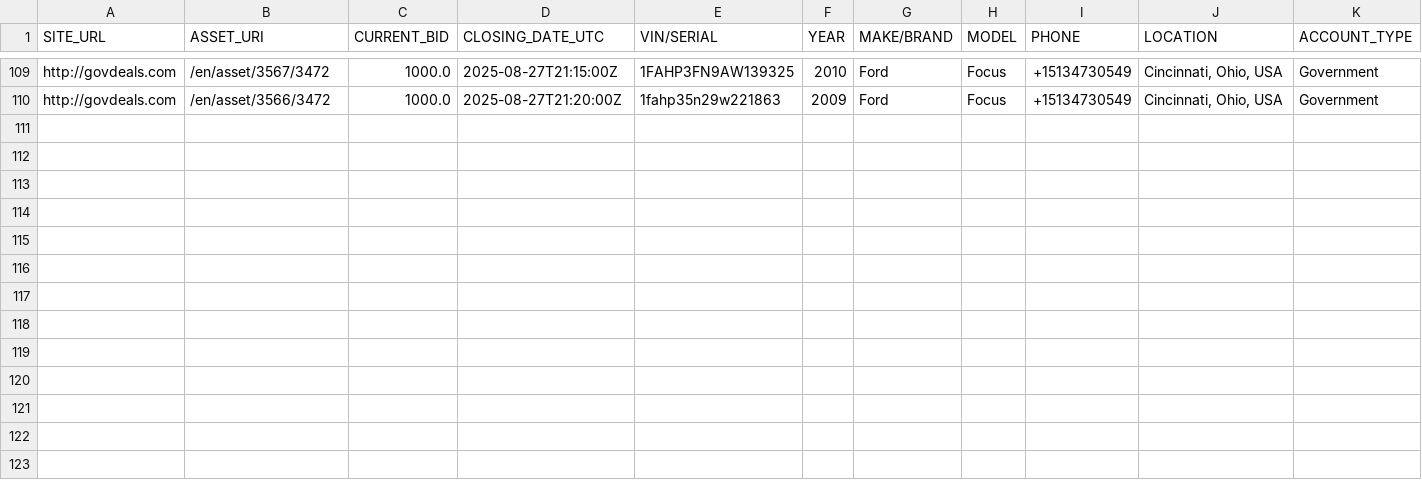
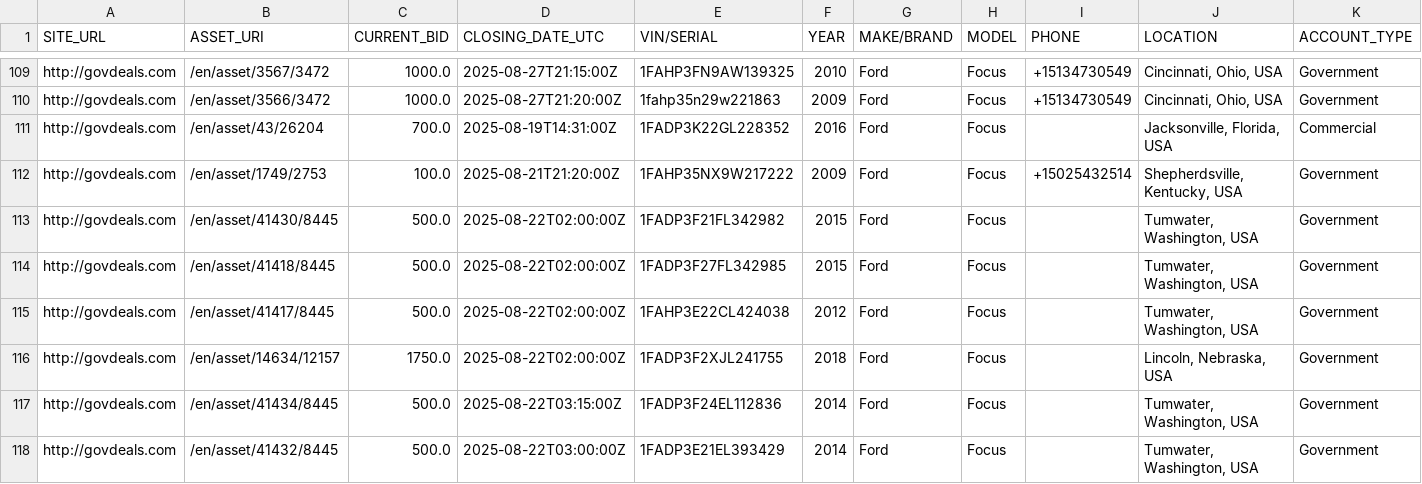
Before and after one commit to mark-toma/scrape-auction, a CSV file: ford-focus.csv, drawn as a sheet; only a part is shown, gaps mark what is left out; rows hold the shown columns only; the diff names each change by its address in the sheet, - before the commit and + after, or states it on an @@ line.

```diff
--- a/ford-focus.csv
+++ b/ford-focus.csv
+row 111: http://govdeals.com | /en/asset/43/26204 | 700.0 | 2025-08-19T14:31:00Z | 1FADP3K22GL228352 | 2016 | Ford | Focus |  | Jacksonville, Florida, USA | Commercial
+row 112: http://govdeals.com | /en/asset/1749/2753 | 100.0 | 2025-08-21T21:20:00Z | 1FAHP35NX9W217222 | 2009 | Ford | Focus | +15025432514 | Shepherdsville, Kentucky, USA | Government
+row 113: http://govdeals.com | /en/asset/41430/8445 | 500.0 | 2025-08-22T02:00:00Z | 1FADP3F21FL342982 | 2015 | Ford | Focus |  | Tumwater, Washington, USA | Government
+row 114: http://govdeals.com | /en/asset/41418/8445 | 500.0 | 2025-08-22T02:00:00Z | 1FADP3F27FL342985 | 2015 | Ford | Focus |  | Tumwater, Washington, USA | Government
+row 115: http://govdeals.com | /en/asset/41417/8445 | 500.0 | 2025-08-22T02:00:00Z | 1FAHP3E22CL424038 | 2012 | Ford | Focus |  | Tumwater, Washington, USA | Government
+row 116: http://govdeals.com | /en/asset/14634/12157 | 1750.0 | 2025-08-22T02:00:00Z | 1FADP3F2XJL241755 | 2018 | Ford | Focus |  | Lincoln, Nebraska, USA | Government
+row 117: http://govdeals.com | /en/asset/41434/8445 | 500.0 | 2025-08-22T03:15:00Z | 1FADP3F24EL112836 | 2014 | Ford | Focus |  | Tumwater, Washington, USA | Government
+row 118: http://govdeals.com | /en/asset/41432/8445 | 500.0 | 2025-08-22T03:00:00Z | 1FADP3E21EL393429 | 2014 | Ford | Focus |  | Tumwater, Washington, USA | Government
```
Also changed, not shown: ford-escape.csv, ford-fusion.csv, 1 other file.
